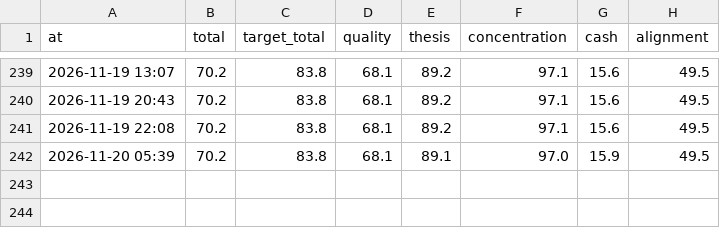
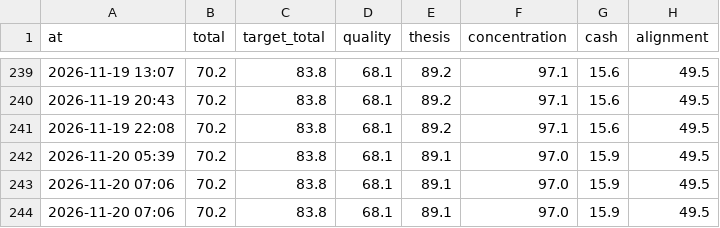
Before and after one commit to hwichan94/investment-desk, a CSV file: reports/score-history.csv, drawn as a sheet; only a part is shown, gaps mark what is left out.

```diff
--- a/reports/score-history.csv
+++ b/reports/score-history.csv
@@ -242 +242,3 @@ at,total,target_total,quality,thesis,concentration,cash,alignment
 2026-11-20 05:39,70.2,83.8,68.1,89.1,97.0,15.9,49.5
+2026-11-20 07:06,70.2,83.8,68.1,89.1,97.0,15.9,49.5
+2026-11-20 07:06,70.2,83.8,68.1,89.1,97.0,15.9,49.5
```
Also changed, not shown: 6 other files.
